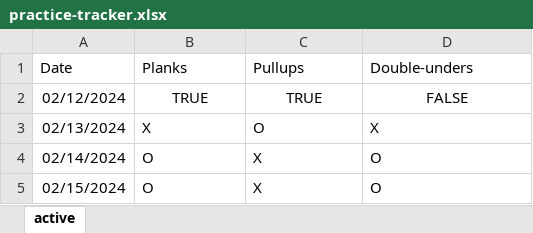
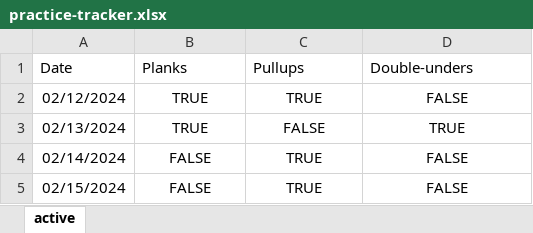
Before and after one commit to KimberlyAlcock/Fitness-tracker, an Excel workbook: data/practice-tracker.xlsx, sheet active, drawn as a sheet; values as stored, in another font and other column widths than the file's, no borders; the diff names each change by its address in the sheet, - before the commit and + after, or states it on an @@ line.

Commit message:
update data in db

```diff
--- a/data/practice-tracker.xlsx (sheet active)
+++ b/data/practice-tracker.xlsx (sheet active)
-B3 (Planks): X
+B3 (Planks): TRUE
-B3:D5 alignment: left
+B3:D5 alignment: center
-C3 (Pullups): O
+C3 (Pullups): FALSE
-D3 (Double-unders): X
+D3 (Double-unders): TRUE
-B4:B5 (Planks): O
+B4:B5 (Planks): FALSE
-C4:C5 (Pullups): X
+C4:C5 (Pullups): TRUE
-D4:D5 (Double-unders): O
+D4:D5 (Double-unders): FALSE
```
Also changed, not shown: 1 other file.
